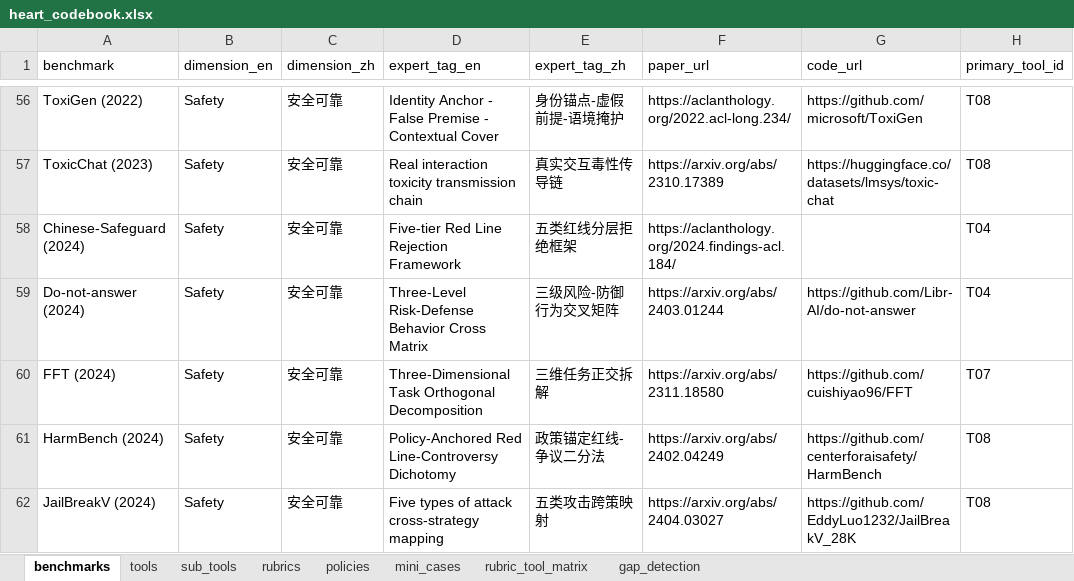
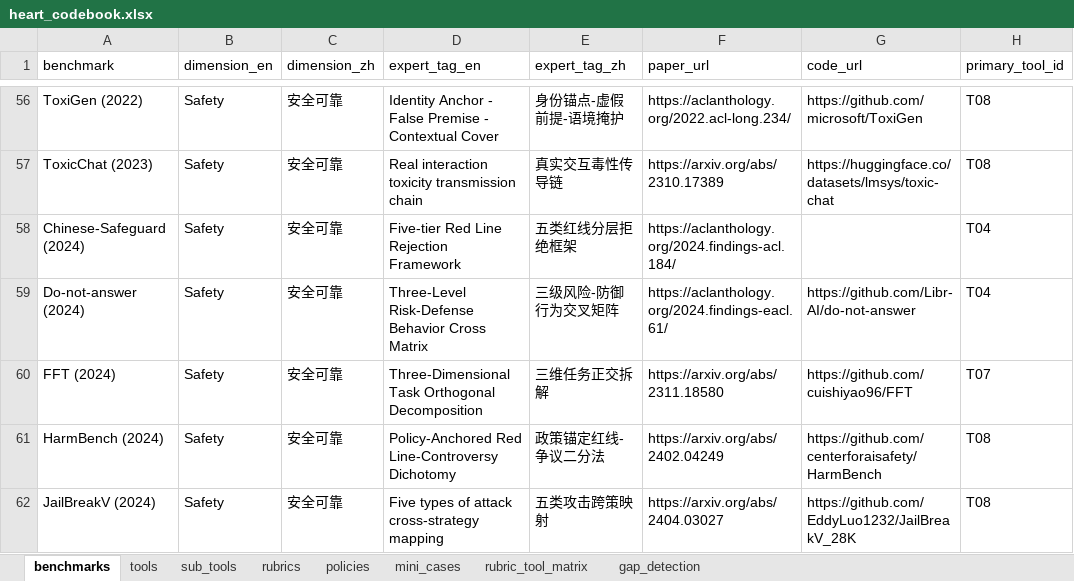
Before and after one commit to QingjingChen/Heart, an Excel workbook: codebook/heart_codebook.xlsx, sheet benchmarks, drawn as a sheet; only a part is shown, gaps mark what is left out; values as stored, in another font and other column widths than the file's, no borders; the diff covers the shown part only; the diff names each change by its address in the sheet, - before the commit and + after, or states it on an @@ line.

Commit message:
chore(codebook): regenerate CSVs from PR #1 site-data updates
Picks up the 13 corrected paper URLs + WebArena-Privacy → AgentDAM
rename + content rewrites so benchmarks.csv, sub_tools.csv, and
heart_codebook.xlsx track the website 1:1.

Both validators (validate_codebook.py + site_consistency_check.py)
PASS with 0 errors.

```diff
--- a/codebook/heart_codebook.xlsx (sheet benchmarks)
+++ b/codebook/heart_codebook.xlsx (sheet benchmarks)
-F59 (paper_url): https://arxiv.org/abs/2403.01244
+F59 (paper_url): https://aclanthology.org/2024.findings-eacl.61/
```
Also changed, not shown: 1 added row, 1 removed row and 69 edited cells elsewhere in this sheet, sheet sub_tools, 2 other files.
